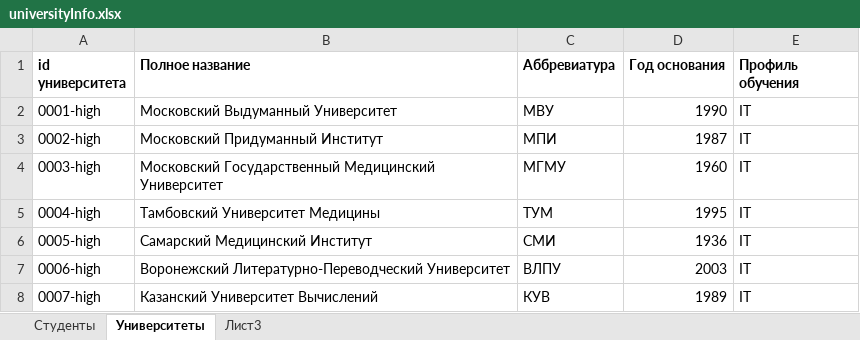
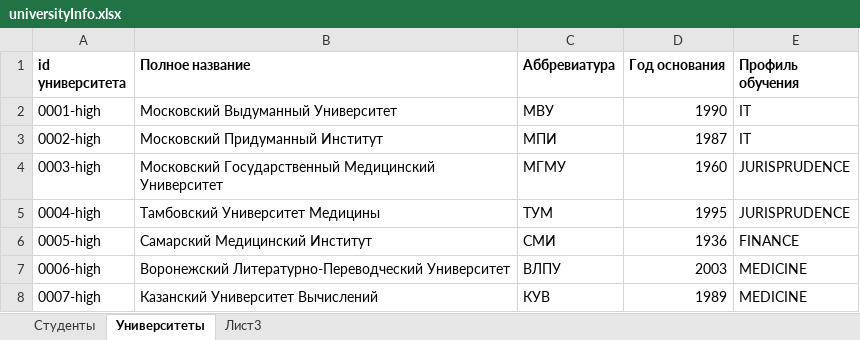
Before and after one commit to SDussanov/SF_Homework, an Excel workbook: target/classes/universityInfo.xlsx, sheet Университеты, drawn as a sheet; values as stored, in another font and other column widths than the file's, no borders; the diff names each change by its address in the sheet, - before the commit and + after, or states it on an @@ line.

```diff
--- a/target/classes/universityInfo.xlsx (sheet Университеты)
+++ b/target/classes/universityInfo.xlsx (sheet Университеты)
-E4:E5 (Профиль обучения): IT
+E4:E5 (Профиль обучения): JURISPRUDENCE
-E6 (Профиль обучения): IT
+E6 (Профиль обучения): FINANCE
-E7:E8 (Профиль обучения): IT
+E7:E8 (Профиль обучения): MEDICINE
```
Also changed, not shown: 1 other file.
